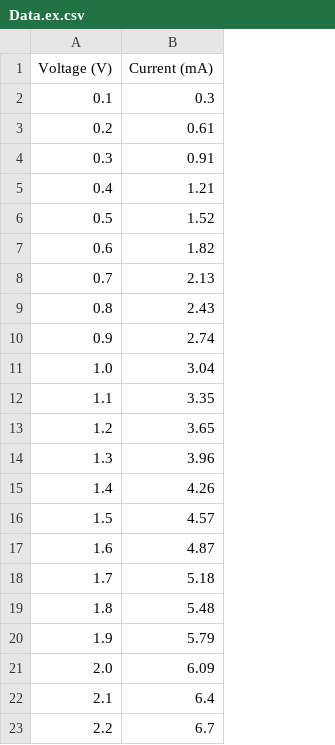
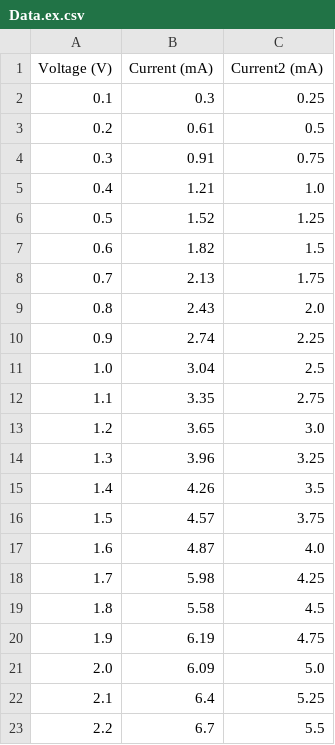
Before and after one commit to Bitukinis/CERN-as, a CSV file: Graph builder for lab data project/Data.ex.csv, drawn as a sheet; the diff names each change by its address in the sheet, - before the commit and + after, or states it on an @@ line.

Commit message:
Chose XY data

```diff
--- a/Graph builder for lab data project/Data.ex.csv
+++ b/Graph builder for lab data project/Data.ex.csv
+column C (Current2 (mA)), rows 2-23: 0.25 | 0.5 | 0.75 | 1.0 | 1.25 | 1.5 | 1.75 | 2.0 | 2.25 | 2.5 | 2.75 | 3.0 | 3.25 | 3.5 | 3.75 | 4.0 | 4.25 | 4.5 | 4.75 | 5.0 | 5.25 | 5.5
-B18 (Current (mA)): 5.18
+B18 (Current (mA)): 5.98
-B19 (Current (mA)): 5.48
+B19 (Current (mA)): 5.58
-B20 (Current (mA)): 5.79
+B20 (Current (mA)): 6.19
```
Also changed, not shown: 1 other file.
